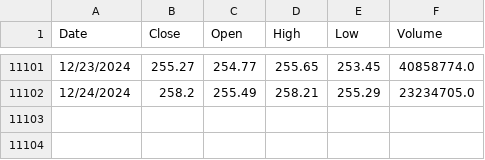
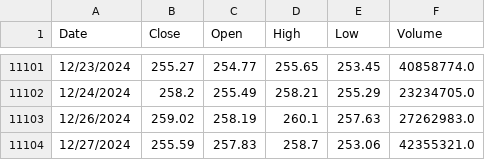
Before and after one commit to EmilianoDeLaGarzaVillarreal/TradingBot, a CSV file: data/SP500Data/AAPL.csv, drawn as a sheet; only a part is shown, gaps mark what is left out; the diff names each change by its address in the sheet, - before the commit and + after, or states it on an @@ line.

```diff
--- a/data/SP500Data/AAPL.csv
+++ b/data/SP500Data/AAPL.csv
+row 11103: 12/26/2024 | 259.02 | 258.19 | 260.1 | 257.63 | 27262983.0
+row 11104: 12/27/2024 | 255.59 | 257.83 | 258.7 | 253.06 | 42355321.0
```
Also changed, not shown: 5 other files.
